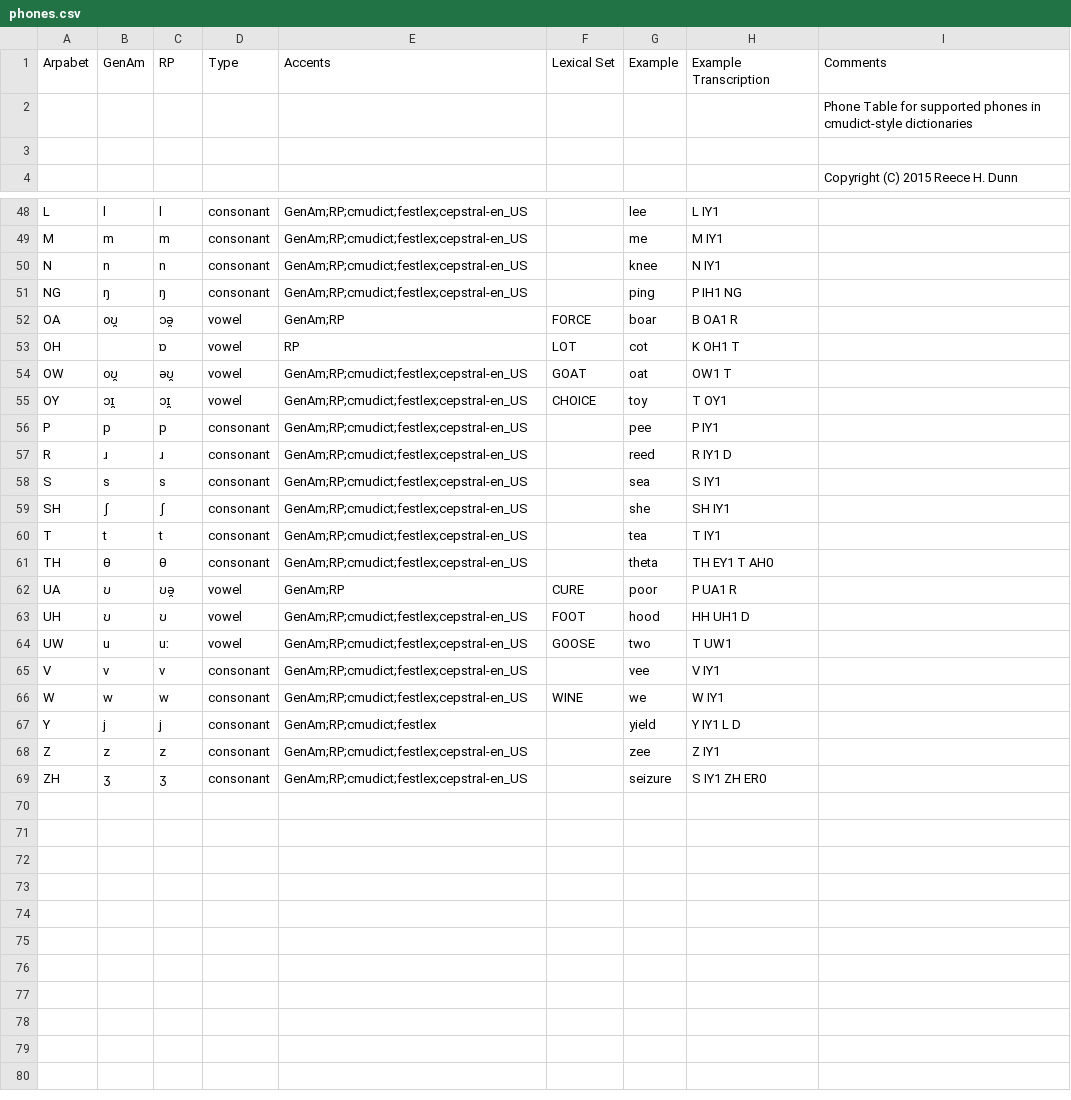
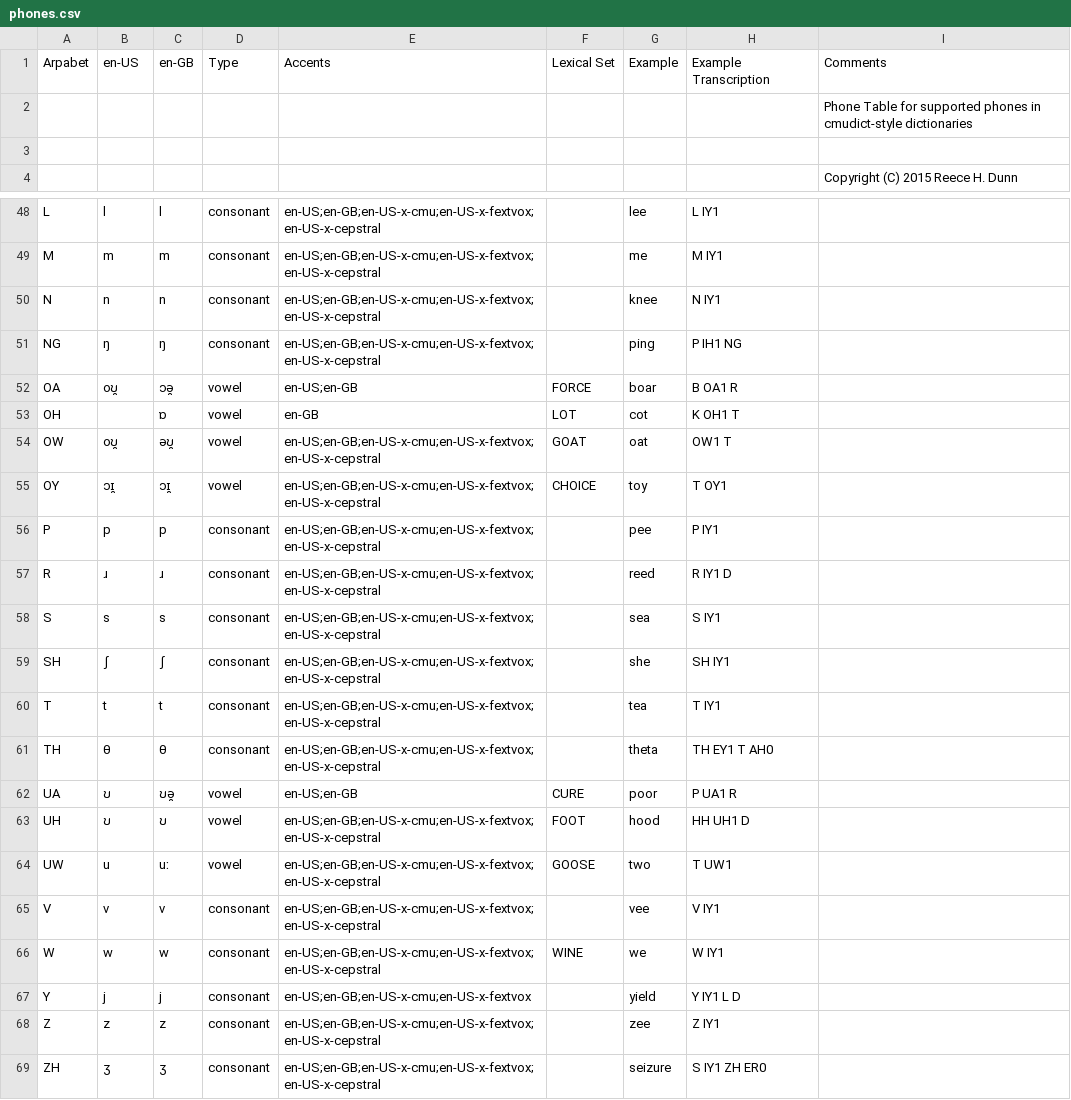
Before and after one commit to rhdunn/cmudict-tools, a CSV file: phones.csv, drawn as a sheet; only a part is shown, gaps mark what is left out; the diff covers the shown part only; the diff names each change by its address in the sheet, - before the commit and + after, or states it on an @@ line.

```diff
--- a/phones.csv
+++ b/phones.csv
-B1: GenAm
+B1: en-US
-C1: RP
+C1: en-GB
-E48:E51: GenAm;RP;cmudict;festlex;cepstral-en_US
+E48:E51: en-US;en-GB;en-US-x-cmu;en-US-x-fextvox;en-US-x-cepstral
-E52: GenAm;RP
+E52: en-US;en-GB
-E53: RP
+E53: en-GB
-E54:E61: GenAm;RP;cmudict;festlex;cepstral-en_US
+E54:E61: en-US;en-GB;en-US-x-cmu;en-US-x-fextvox;en-US-x-cepstral
-E62: GenAm;RP
+E62: en-US;en-GB
-E63:E66: GenAm;RP;cmudict;festlex;cepstral-en_US
+E63:E66: en-US;en-GB;en-US-x-cmu;en-US-x-fextvox;en-US-x-cepstral
-E67: GenAm;RP;cmudict;festlex
+E67: en-US;en-GB;en-US-x-cmu;en-US-x-fextvox
-E68:E69: GenAm;RP;cmudict;festlex;cepstral-en_US
+E68:E69: en-US;en-GB;en-US-x-cmu;en-US-x-fextvox;en-US-x-cepstral
```
Also changed, not shown: 28 edited cells elsewhere in this file, 1 other file.
